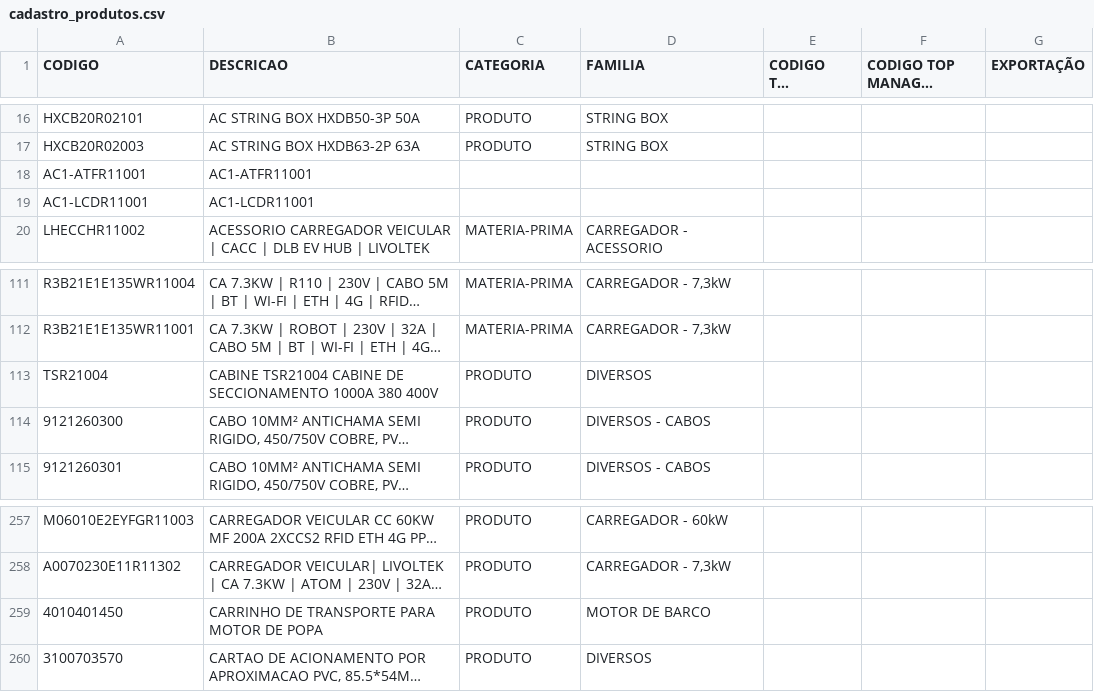
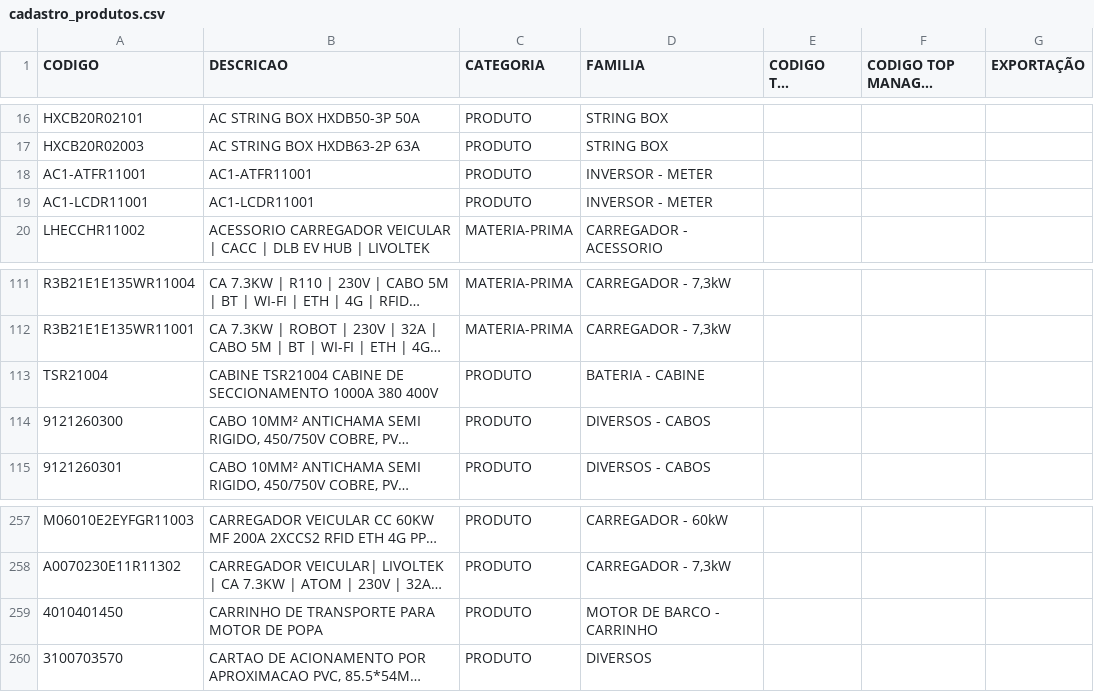
Before and after one commit to smlivoltek/livoltek, a CSV file: data/cadastro_produtos.csv, drawn as a sheet; only a part is shown, gaps mark what is left out; long unchanged cells end in …; the diff names each change by its address in the sheet, - before the commit and + after, or states it on an @@ line.

Commit message:
Add files via upload

```diff
--- a/data/cadastro_produtos.csv
+++ b/data/cadastro_produtos.csv
-C18:C19 (CATEGORIA): (empty)
+C18:C19 (CATEGORIA): PRODUTO
-D18:D19 (FAMILIA): (empty)
+D18:D19 (FAMILIA): INVERSOR - METER
-D113 (FAMILIA): DIVERSOS
+D113 (FAMILIA): BATERIA - CABINE
-D259 (FAMILIA): MOTOR DE BARCO
+D259 (FAMILIA): MOTOR DE BARCO - CARRINHO
```
